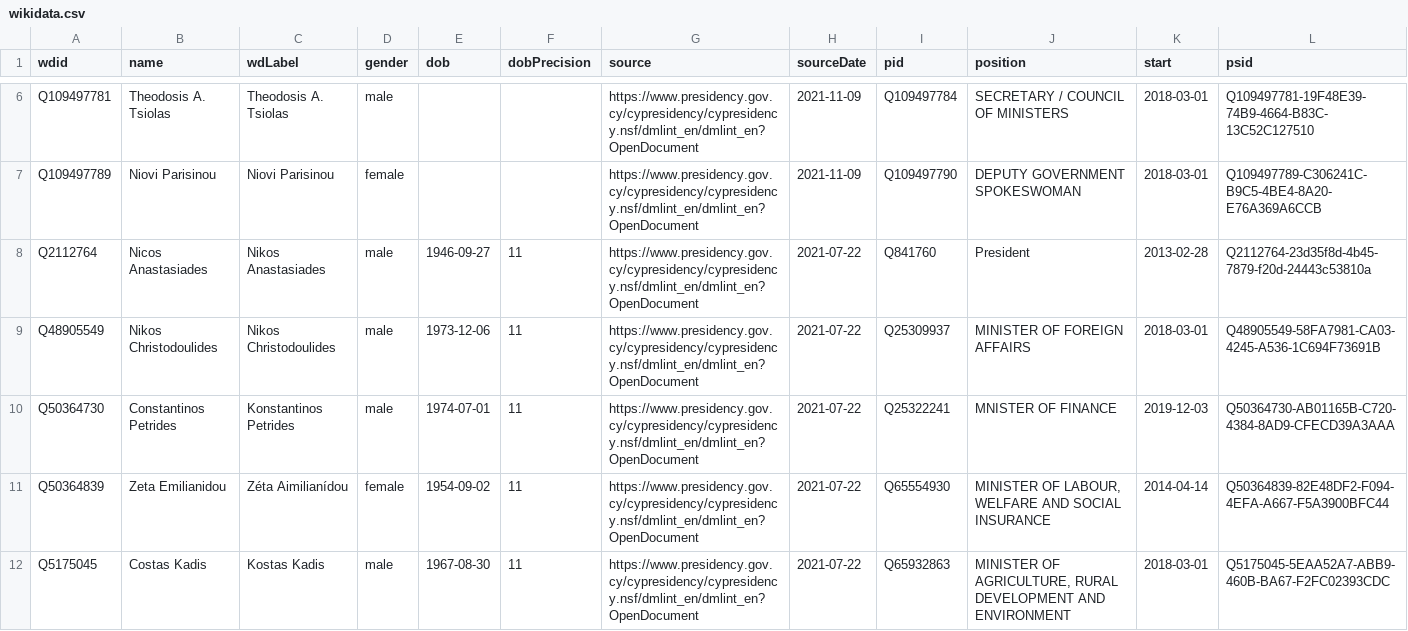
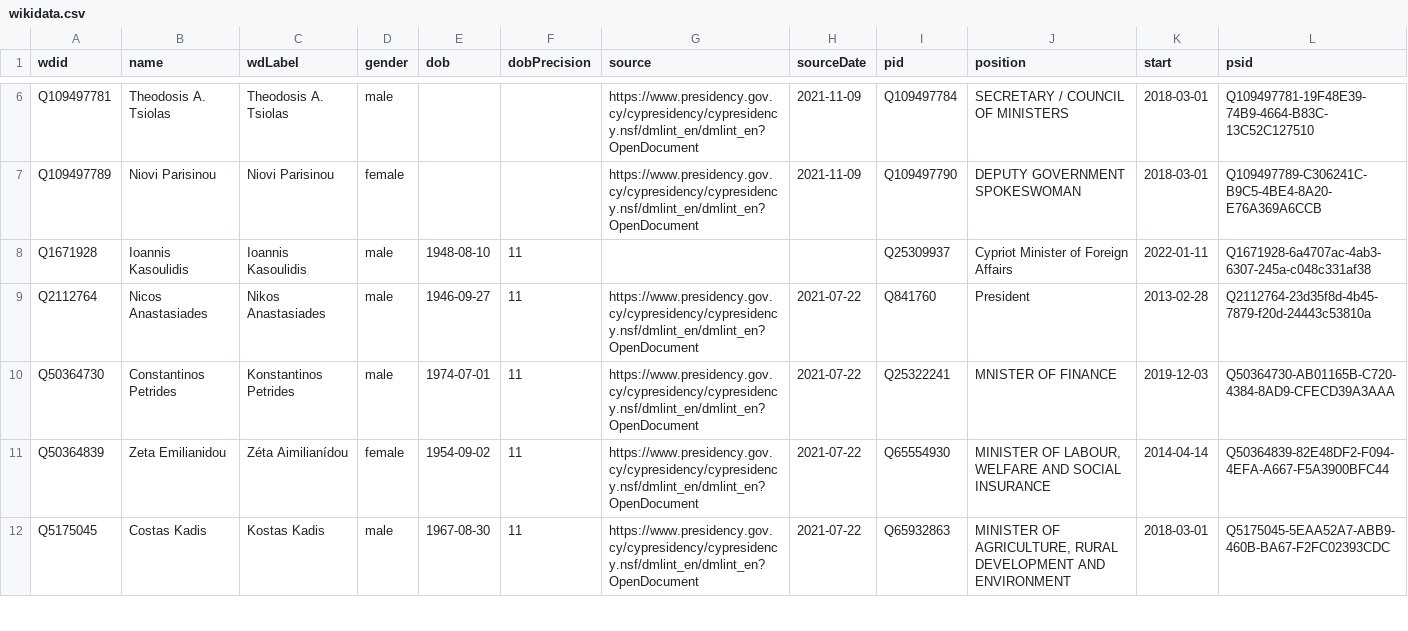
Before and after one commit to every-politician-scrapers/cyprus-cabinet, a CSV file: data/wikidata.csv, drawn as a sheet; only a part is shown, gaps mark what is left out; removed rows and columns are numbered as before the commit, all else as after; the diff names each change by its address in the sheet, - before the commit and + after, or states it on an @@ line.

Commit message:
Compare external sources to Wikidata

```diff
--- a/data/wikidata.csv
+++ b/data/wikidata.csv
+row 8: Q1671928 | Ioannis Kasoulidis | Ioannis Kasoulidis | male | 1948-08-10 | 11 |  |  | Q25309937 | Cypriot Minister of Foreign Affairs | 2022-01-11 | Q1671928-6a4707ac-4ab3-6307-245a-c048c331af38
-row 9: Q48905549 | Nikos Christodoulides | Nikos Christodoulides | male | 1973-12-06 | 11 | https://www.presidency.gov.cy/cypresidency/cypresidency.nsf/dmlint_en/dmlint_en?OpenDocument | 2021-07-22 | Q25309937 | MINISTER OF FOREIGN AFFAIRS | 2018-03-01 | Q48905549-58FA7981-CA03-4245-A536-1C694F73691B
```
Also changed, not shown: data/official.csv, 1 other file.
